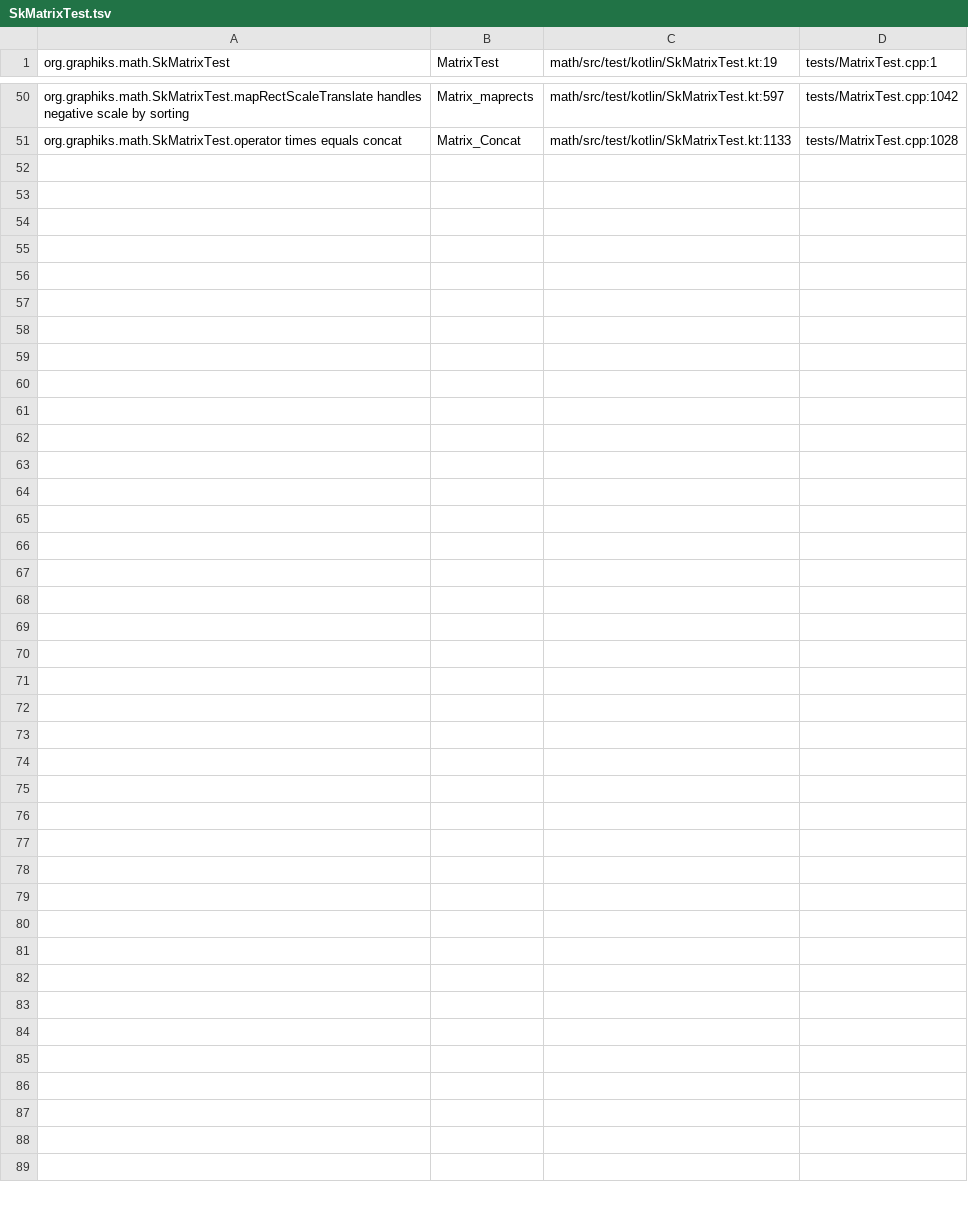
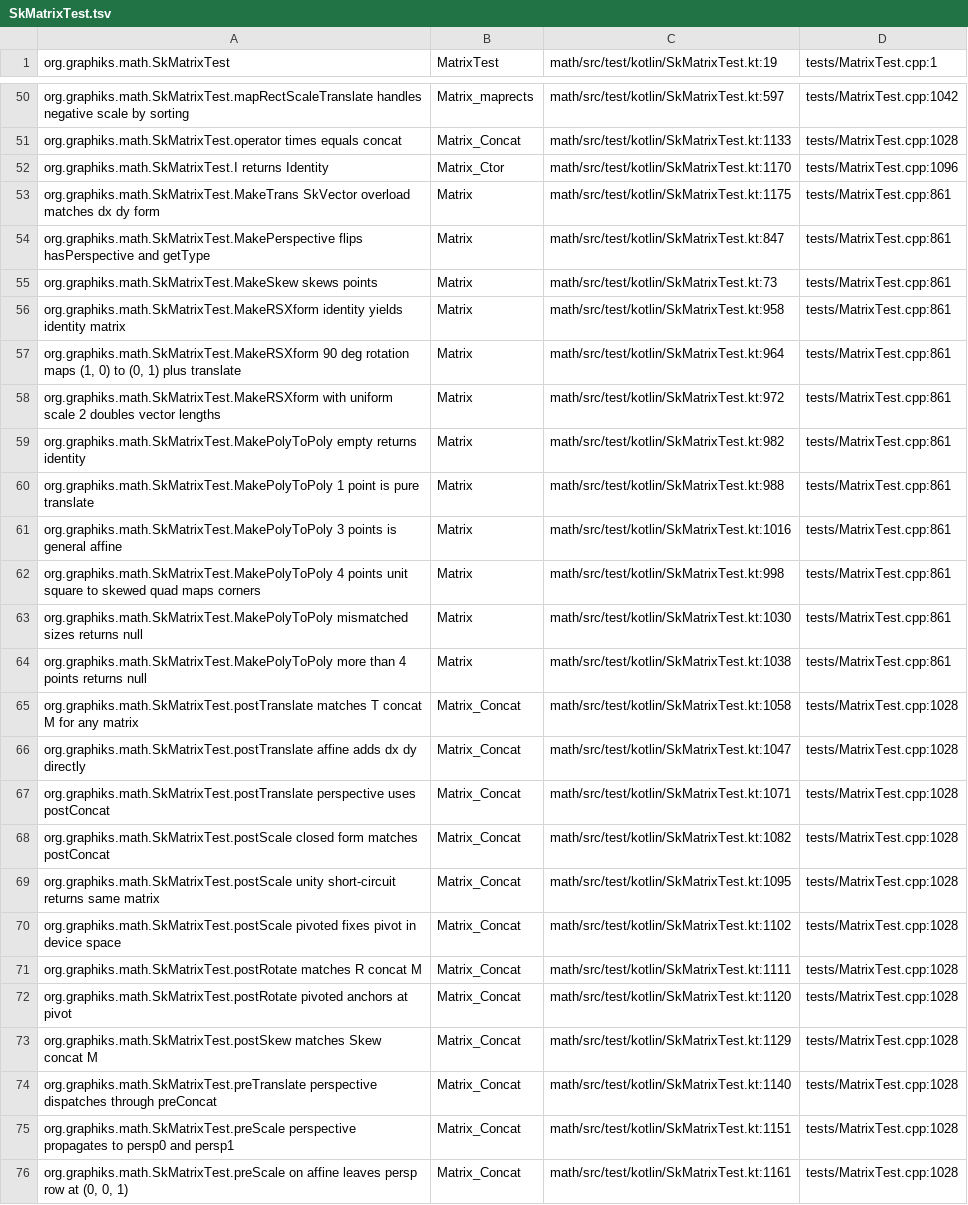
Before and after one commit to ygdrasil-io/kanvas, a TSV file: .upstream/source/map/math/SkMatrixTest.tsv, drawn as a sheet; only a part is shown, gaps mark what is left out; the diff names each change by its address in the sheet, - before the commit and + after, or states it on an @@ line.

```diff
--- a/.upstream/source/map/math/SkMatrixTest.tsv
+++ b/.upstream/source/map/math/SkMatrixTest.tsv
+row 52: org.graphiks.math.SkMatrixTest.I returns Identity | Matrix_Ctor | math/src/test/kotlin/SkMatrixTest.kt:1170 | tests/MatrixTest.cpp:1096
+row 53: org.graphiks.math.SkMatrixTest.MakeTrans SkVector overload matches dx dy form | Matrix | math/src/test/kotlin/SkMatrixTest.kt:1175 | tests/MatrixTest.cpp:861
+row 54: org.graphiks.math.SkMatrixTest.MakePerspective flips hasPerspective and getType | Matrix | math/src/test/kotlin/SkMatrixTest.kt:847 | tests/MatrixTest.cpp:861
+row 55: org.graphiks.math.SkMatrixTest.MakeSkew skews points | Matrix | math/src/test/kotlin/SkMatrixTest.kt:73 | tests/MatrixTest.cpp:861
+row 56: org.graphiks.math.SkMatrixTest.MakeRSXform identity yields identity matrix | Matrix | math/src/test/kotlin/SkMatrixTest.kt:958 | tests/MatrixTest.cpp:861
+row 57: org.graphiks.math.SkMatrixTest.MakeRSXform 90 deg rotation maps (1, 0) to (0, 1) plus translate | Matrix | math/src/test/kotlin/SkMatrixTest.kt:964 | tests/MatrixTest.cpp:861
+row 58: org.graphiks.math.SkMatrixTest.MakeRSXform with uniform scale 2 doubles vector lengths | Matrix | math/src/test/kotlin/SkMatrixTest.kt:972 | tests/MatrixTest.cpp:861
+row 59: org.graphiks.math.SkMatrixTest.MakePolyToPoly empty returns identity | Matrix | math/src/test/kotlin/SkMatrixTest.kt:982 | tests/MatrixTest.cpp:861
+row 60: org.graphiks.math.SkMatrixTest.MakePolyToPoly 1 point is pure translate | Matrix | math/src/test/kotlin/SkMatrixTest.kt:988 | tests/MatrixTest.cpp:861
+row 61: org.graphiks.math.SkMatrixTest.MakePolyToPoly 3 points is general affine | Matrix | math/src/test/kotlin/SkMatrixTest.kt:1016 | tests/MatrixTest.cpp:861
+row 62: org.graphiks.math.SkMatrixTest.MakePolyToPoly 4 points unit square to skewed quad maps corners | Matrix | math/src/test/kotlin/SkMatrixTest.kt:998 | tests/MatrixTest.cpp:861
+row 63: org.graphiks.math.SkMatrixTest.MakePolyToPoly mismatched sizes returns null | Matrix | math/src/test/kotlin/SkMatrixTest.kt:1030 | tests/MatrixTest.cpp:861
+row 64: org.graphiks.math.SkMatrixTest.MakePolyToPoly more than 4 points returns null | Matrix | math/src/test/kotlin/SkMatrixTest.kt:1038 | tests/MatrixTest.cpp:861
+row 65: org.graphiks.math.SkMatrixTest.postTranslate matches T concat M for any matrix | Matrix_Concat | math/src/test/kotlin/SkMatrixTest.kt:1058 | tests/MatrixTest.cpp:1028
+row 66: org.graphiks.math.SkMatrixTest.postTranslate affine adds dx dy directly | Matrix_Concat | math/src/test/kotlin/SkMatrixTest.kt:1047 | tests/MatrixTest.cpp:1028
+row 67: org.graphiks.math.SkMatrixTest.postTranslate perspective uses postConcat | Matrix_Concat | math/src/test/kotlin/SkMatrixTest.kt:1071 | tests/MatrixTest.cpp:1028
+row 68: org.graphiks.math.SkMatrixTest.postScale closed form matches postConcat | Matrix_Concat | math/src/test/kotlin/SkMatrixTest.kt:1082 | tests/MatrixTest.cpp:1028
+row 69: org.graphiks.math.SkMatrixTest.postScale unity short-circuit returns same matrix | Matrix_Concat | math/src/test/kotlin/SkMatrixTest.kt:1095 | tests/MatrixTest.cpp:1028
+row 70: org.graphiks.math.SkMatrixTest.postScale pivoted fixes pivot in device space | Matrix_Concat | math/src/test/kotlin/SkMatrixTest.kt:1102 | tests/MatrixTest.cpp:1028
+row 71: org.graphiks.math.SkMatrixTest.postRotate matches R concat M | Matrix_Concat | math/src/test/kotlin/SkMatrixTest.kt:1111 | tests/MatrixTest.cpp:1028
+row 72: org.graphiks.math.SkMatrixTest.postRotate pivoted anchors at pivot | Matrix_Concat | math/src/test/kotlin/SkMatrixTest.kt:1120 | tests/MatrixTest.cpp:1028
+row 73: org.graphiks.math.SkMatrixTest.postSkew matches Skew concat M | Matrix_Concat | math/src/test/kotlin/SkMatrixTest.kt:1129 | tests/MatrixTest.cpp:1028
+row 74: org.graphiks.math.SkMatrixTest.preTranslate perspective dispatches through preConcat | Matrix_Concat | math/src/test/kotlin/SkMatrixTest.kt:1140 | tests/MatrixTest.cpp:1028
+row 75: org.graphiks.math.SkMatrixTest.preScale perspective propagates to persp0 and persp1 | Matrix_Concat | math/src/test/kotlin/SkMatrixTest.kt:1151 | tests/MatrixTest.cpp:1028
+row 76: org.graphiks.math.SkMatrixTest.preScale on affine leaves persp row at (0, 0, 1) | Matrix_Concat | math/src/test/kotlin/SkMatrixTest.kt:1161 | tests/MatrixTest.cpp:1028
```
Also changed, not shown: .upstream/source/map/math/SkIRectTest.tsv, .upstream/source/map/math/SkM44Test.tsv, 7 other files.
